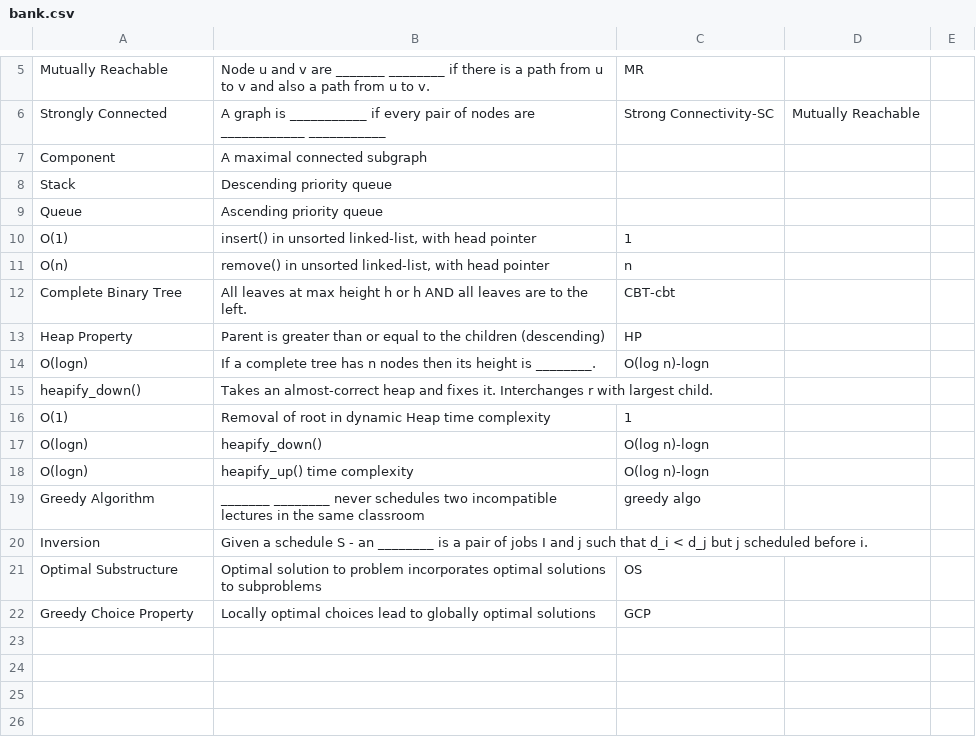
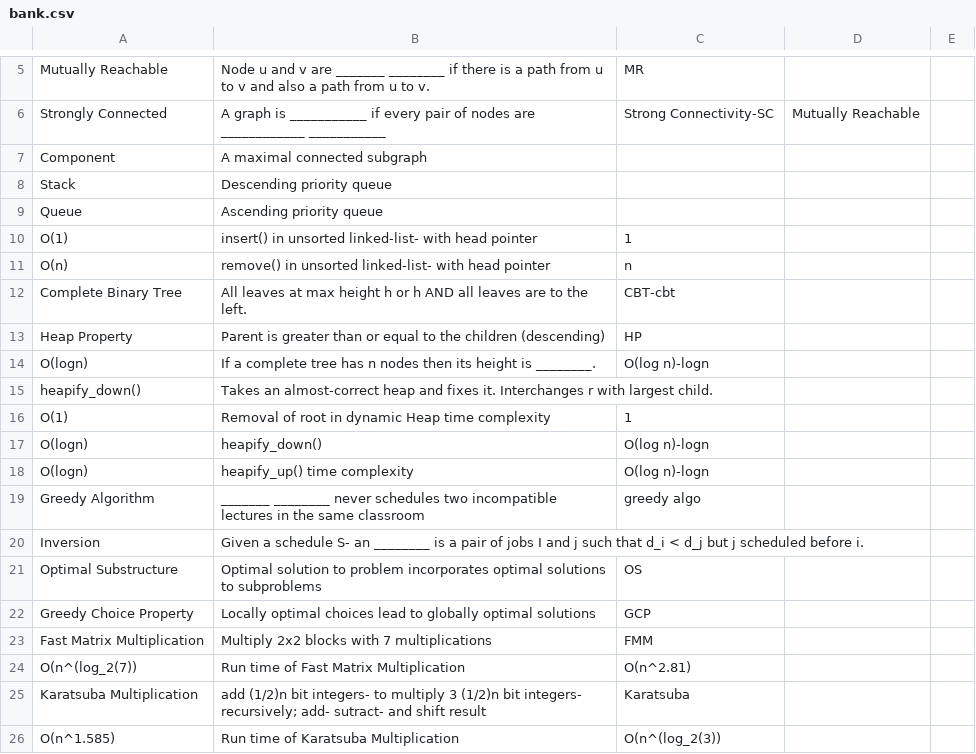
Before and after one commit to korivernon/All-About-Algorithms, a CSV file: bank.csv, drawn as a sheet; only a part is shown, gaps mark what is left out.

```diff
--- a/bank.csv
+++ b/bank.csv
@@ -9,4 +9,4 @@ Stack,Descending priority queue,,,
 Queue,Ascending priority queue,,,
-O(1),"insert() in unsorted linked-list, with head pointer",1,,
-O(n),"remove() in unsorted linked-list, with head pointer",n,,
+O(1),insert() in unsorted linked-list- with head pointer,1,,
+O(n),remove() in unsorted linked-list- with head pointer,n,,
 Complete Binary Tree,All leaves at max height h or h AND all leaves are to the left. ,CBT-cbt,,
@@ -19,4 +19,8 @@ O(logn),heapify_up() time complexity,O(log n)-logn,,
 Greedy Algorithm,_______ ________ never schedules two incompatible lectures in the same classroom,greedy algo,,
-Inversion,Given a schedule S - an ________ is a pair of jobs I and j such that d_i < d_j but j scheduled before i.,,,
+Inversion,Given a schedule S- an ________ is a pair of jobs I and j such that d_i < d_j but j scheduled before i.,,,
 Optimal Substructure,Optimal solution to problem incorporates optimal solutions to subproblems,OS,,
 Greedy Choice Property,Locally optimal choices lead to globally optimal solutions,GCP,,
+Fast Matrix Multiplication,Multiply 2x2 blocks with 7 multiplications,FMM,,
+O(n^(log_2(7)),Run time of Fast Matrix Multiplication,O(n^2.81),,
+Karatsuba Multiplication,add (1/2)n bit integers- to multiply 3 (1/2)n bit integers- recursively; add- sutract- and shift result,Karatsuba,,
+O(n^1.585),Run time of Karatsuba Multiplication,O(n^(log_2(3)),,
```
Also changed, not shown: 1 other file.
